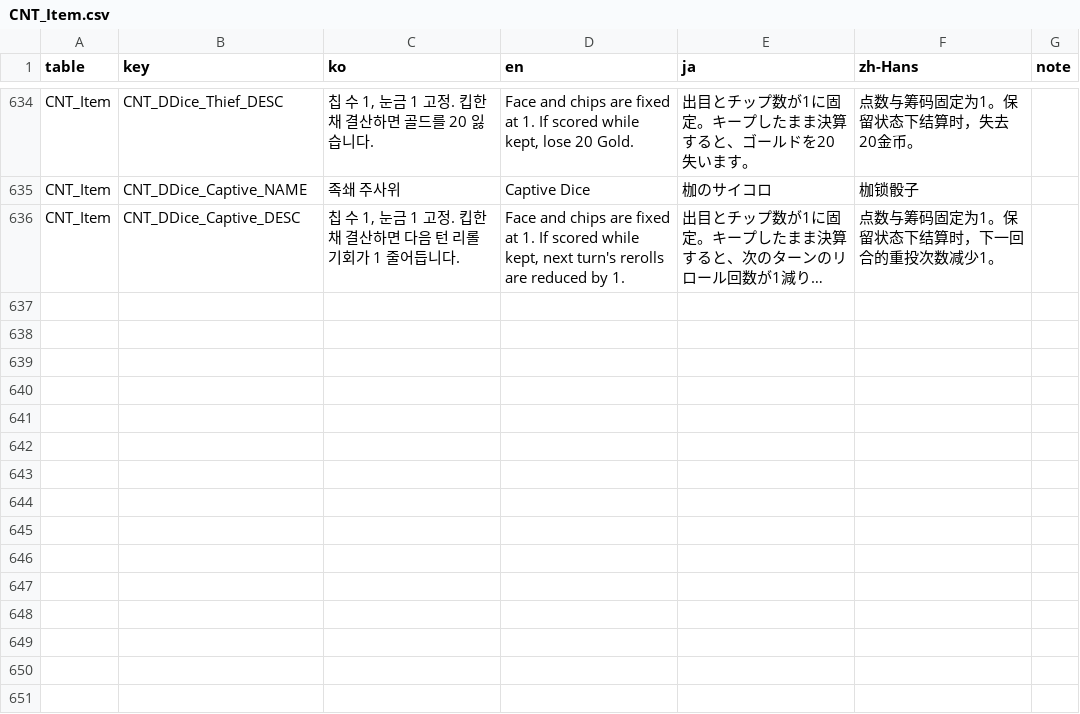
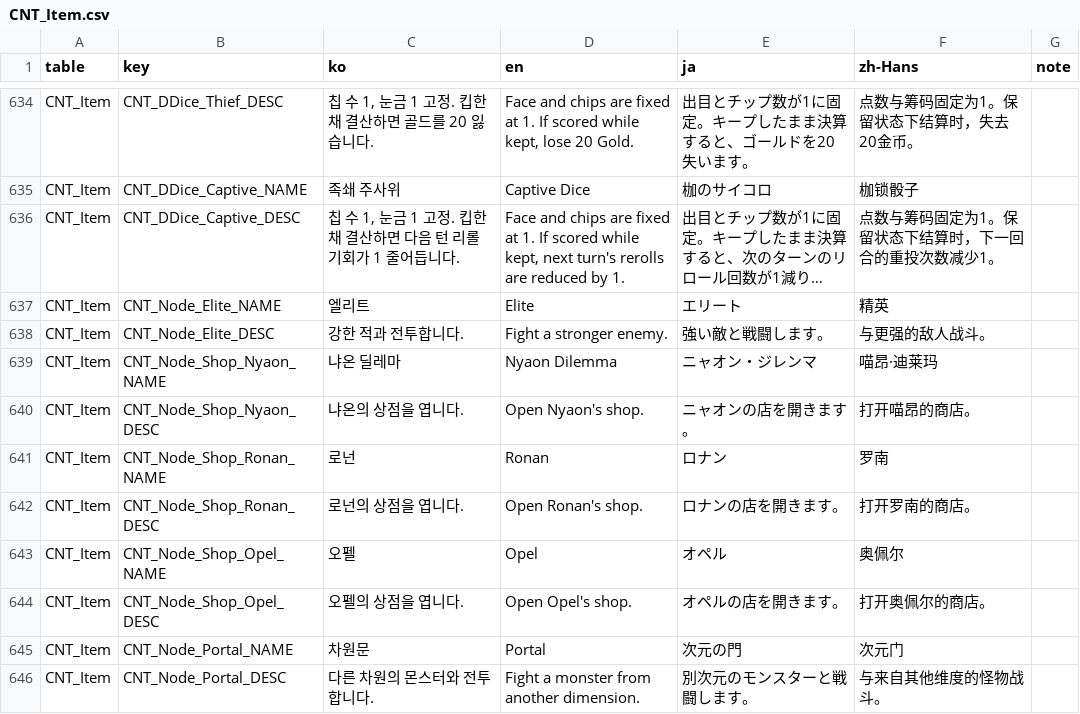
Before and after one commit to JungYS24/Tricky-Yacht, a CSV file: Assets/Contents/11_Localization/Source/localization_csv/CNT_Item.csv, drawn as a sheet; only a part is shown, gaps mark what is left out; long unchanged cells end in …; the diff names each change by its address in the sheet, - before the commit and + after, or states it on an @@ line.

```diff
--- a/Assets/Contents/11_Localization/Source/localization_csv/CNT_Item.csv
+++ b/Assets/Contents/11_Localization/Source/localization_csv/CNT_Item.csv
+row 637: CNT_Item | CNT_Node_Elite_NAME | 엘리트 | Elite | エリート | 精英
+row 638: CNT_Item | CNT_Node_Elite_DESC | 강한 적과 전투합니다. | Fight a stronger enemy. | 強い敵と戦闘します。 | 与更强的敌人战斗。
+row 639: CNT_Item | CNT_Node_Shop_Nyaon_NAME | 냐온 딜레마 | Nyaon Dilemma | ニャオン・ジレンマ | 喵昂·迪莱玛
+row 640: CNT_Item | CNT_Node_Shop_Nyaon_DESC | 냐온의 상점을 엽니다. | Open Nyaon's shop. | ニャオンの店を開きます。 | 打开喵昂的商店。
+row 641: CNT_Item | CNT_Node_Shop_Ronan_NAME | 로넌 | Ronan | ロナン | 罗南
+row 642: CNT_Item | CNT_Node_Shop_Ronan_DESC | 로넌의 상점을 엽니다. | Open Ronan's shop. | ロナンの店を開きます。 | 打开罗南的商店。
+row 643: CNT_Item | CNT_Node_Shop_Opel_NAME | 오펠 | Opel | オペル | 奥佩尔
+row 644: CNT_Item | CNT_Node_Shop_Opel_DESC | 오펠의 상점을 엽니다. | Open Opel's shop. | オペルの店を開きます。 | 打开奥佩尔的商店。
+row 645: CNT_Item | CNT_Node_Portal_NAME | 차원문 | Portal | 次元の門 | 次元门
+row 646: CNT_Item | CNT_Node_Portal_DESC | 다른 차원의 몬스터와 전투합니다. | Fight a monster from another dimension. | 別次元のモンスターと戦闘します。 | 与来自其他维度的怪物战斗。
```
Also changed, not shown: Assets/Contents/11_Localization/Source/localization_csv/UI.csv, 30 other files.
